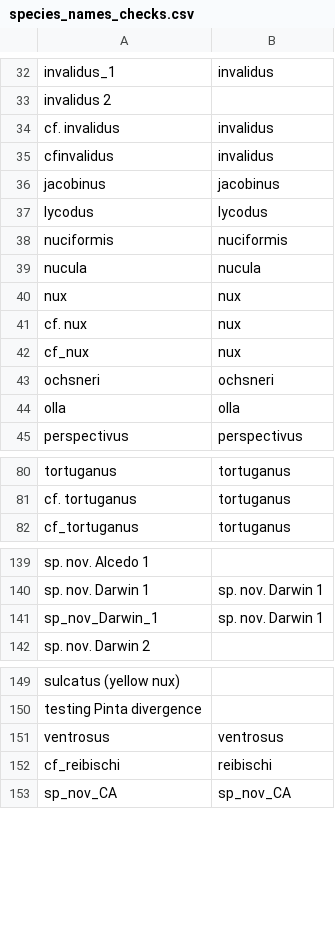
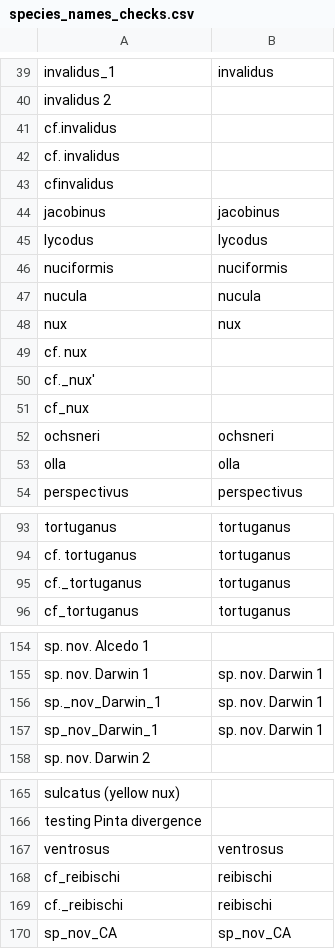
Before and after one commit to Alex-Fuster/naesiotus_nematodes, a CSV file: data/species_names_checks.csv, drawn as a sheet; only a part is shown, gaps mark what is left out; the diff covers the shown part only.

```diff
--- a/data/species_names_checks.csv
+++ b/data/species_names_checks.csv
@@ -33,4 +40,5 @@ invalidus_1,invalidus
 invalidus 2,
-cf. invalidus,invalidus
-cfinvalidus,invalidus
+cf.invalidus,
+cf. invalidus,
+cfinvalidus,
 jacobinus,jacobinus
@@ -40,4 +48,5 @@ nucula,nucula
 nux,nux
-cf. nux,nux
-cf_nux,nux
+cf. nux,
+cf._nux',
+cf_nux,
 ochsneri,ochsneri
@@ -81,2 +94,3 @@ tortuganus,tortuganus
 cf. tortuganus,tortuganus
+cf._tortuganus,tortuganus
 cf_tortuganus,tortuganus
@@ -140,2 +155,3 @@ sp. nov. Alcedo 1,
 sp. nov. Darwin 1,sp. nov. Darwin 1
+sp._nov_Darwin_1,sp. nov. Darwin 1
 sp_nov_Darwin_1,sp. nov. Darwin 1
@@ -152,2 +168,3 @@ ventrosus,ventrosus
 cf_reibischi,reibischi
+cf._reibischi,reibischi
 sp_nov_CA,sp_nov_CA
```
Also changed, not shown: 12 added rows and 3 edited cells elsewhere in this file, 4 other files.
